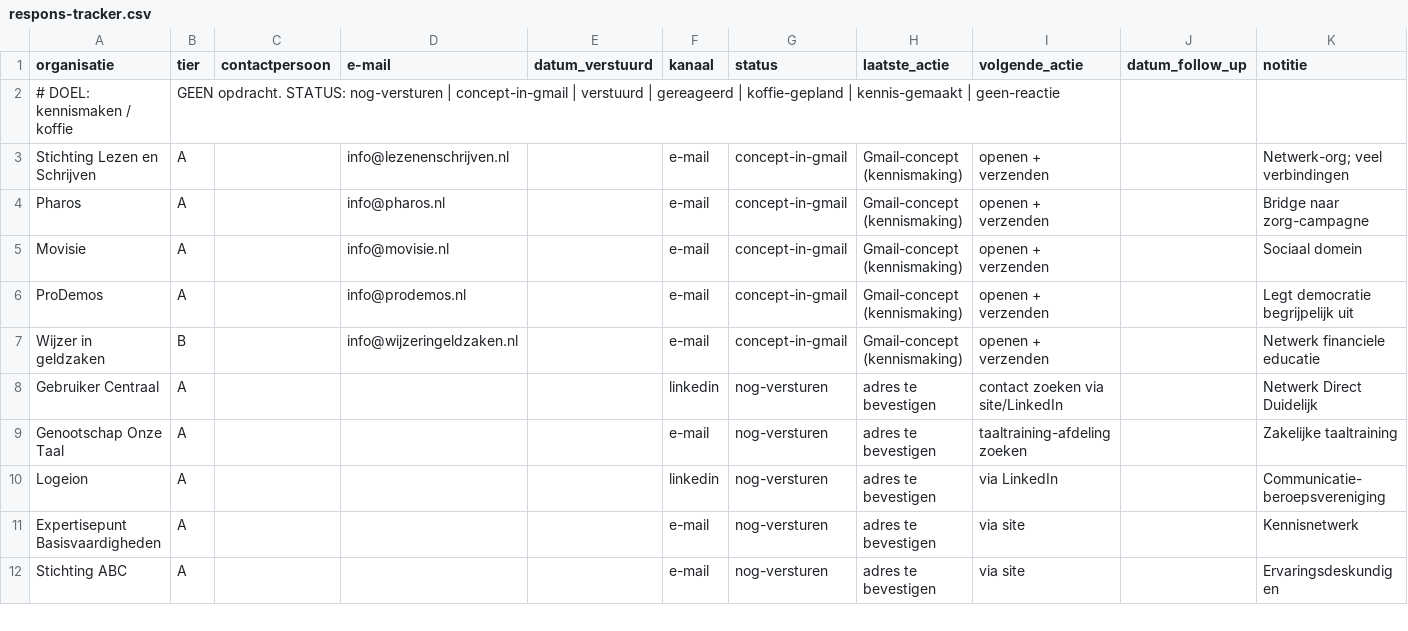
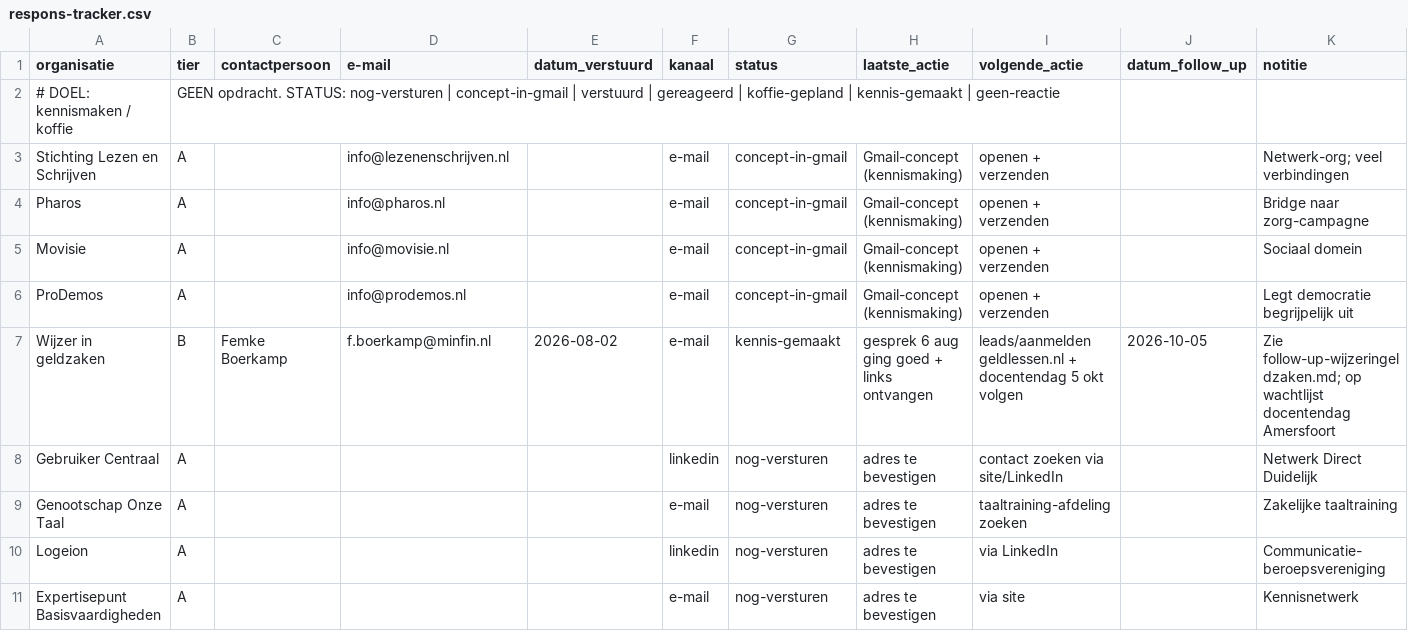
Before and after one commit to Herobot-klassenassistent/STORMSTUDIO, a CSV file: outreach/begrijpelijk/respons-tracker.csv, drawn as a sheet; only a part is shown; the shorter side is filled out with more unchanged rows.

```diff
--- a/outreach/begrijpelijk/respons-tracker.csv
+++ b/outreach/begrijpelijk/respons-tracker.csv
@@ -6,3 +6,3 @@ Movisie,A,,info@movisie.nl,,e-mail,concept-in-gmail,Gmail-concept (kennismaking)
 ProDemos,A,,info@prodemos.nl,,e-mail,concept-in-gmail,Gmail-concept (kennismaking),openen + verzenden,,Legt democratie begrijpelijk uit
-Wijzer in geldzaken,B,,info@wijzeringeldzaken.nl,,e-mail,concept-in-gmail,Gmail-concept (kennismaking),openen + verzenden,,Netwerk financiele educatie
+Wijzer in geldzaken,B,Femke Boerkamp,f.boerkamp@minfin.nl,2026-08-02,e-mail,kennis-gemaakt,gesprek 6 aug ging goed + links ontvangen,leads/aanmelden geldlessen.nl + docentendag 5 okt volgen,2026-10-05,Zie follow-up-wijzeringeldzaken.md; op wachtlijst docentendag Amersfoort
 Gebruiker Centraal,A,,,,linkedin,nog-versturen,adres te bevestigen,contact zoeken via site/LinkedIn,,Netwerk Direct Duidelijk
```
Also changed, not shown: 2 other files.
